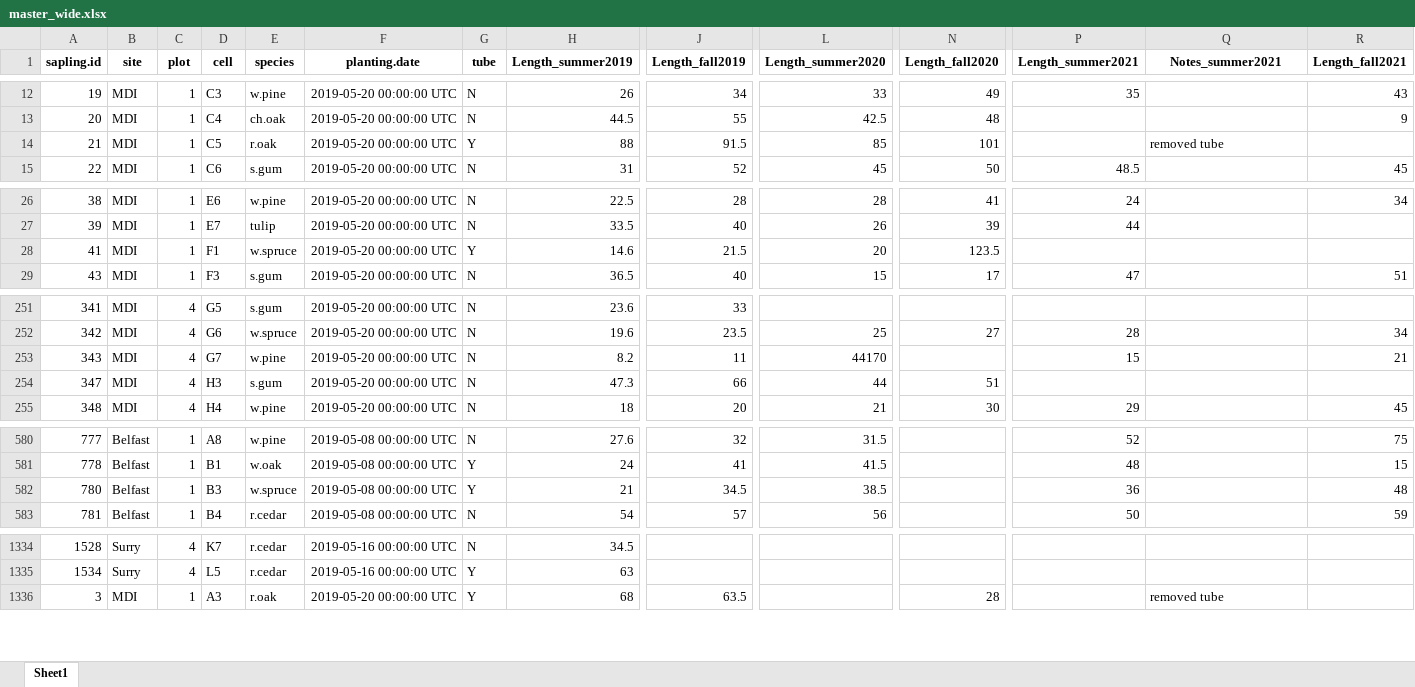
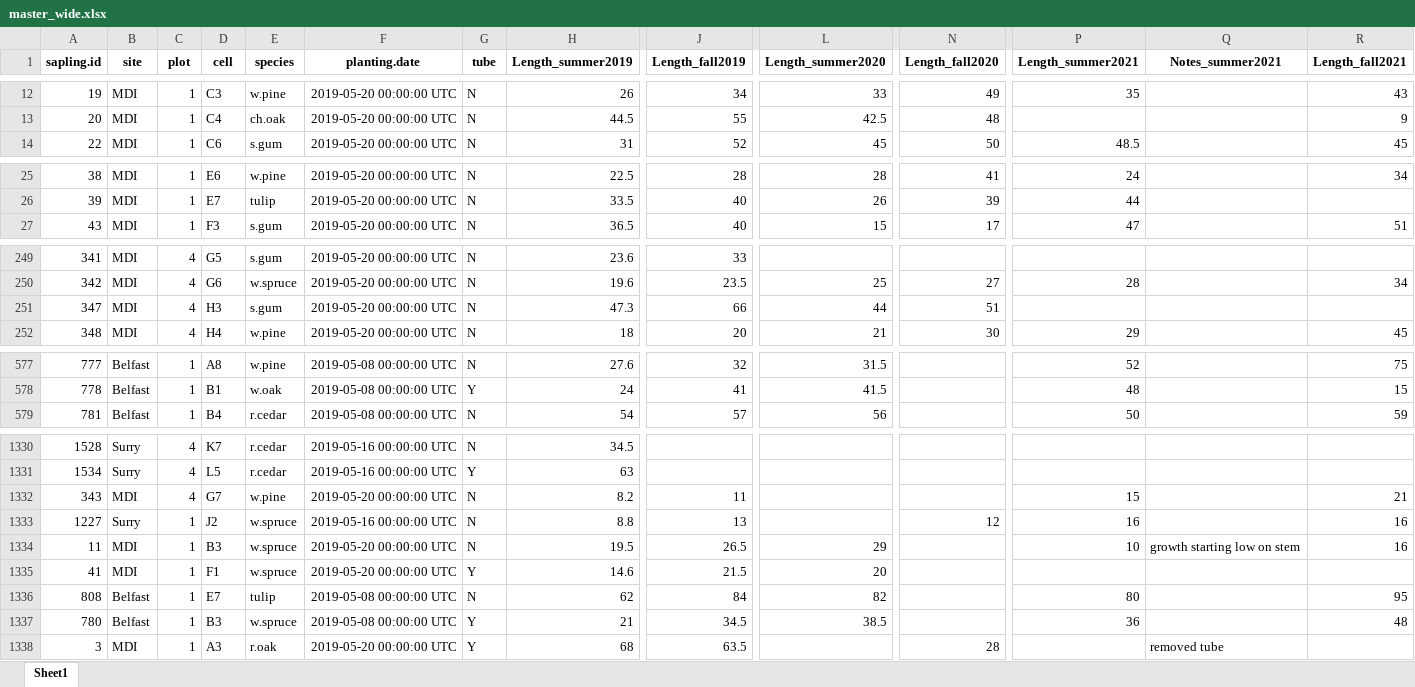
Before and after one commit to Kylelima21/future_forests_analysis_2025, an Excel workbook: data/master_wide.xlsx, sheet Sheet1, drawn as a sheet; only a part is shown, gaps mark what is left out; values as stored, in another font and other column widths than the file's, no borders; removed rows and columns are numbered as before the commit, all else as after; rows hold the shown columns only; the diff names each change by its address in the sheet, - before the commit and + after, or states it on an @@ line.

```diff
--- a/data/master_wide.xlsx (sheet Sheet1)
+++ b/data/master_wide.xlsx (sheet Sheet1)
-row 14: 21 | MDI | 1 | C5 | r.oak | 2019-05-20 00:00:00 UTC | Y | 88 | 91.5 | 85 | 101 |  | removed tube
-row 28: 41 | MDI | 1 | F1 | w.spruce | 2019-05-20 00:00:00 UTC | Y | 14.6 | 21.5 | 20 | 123.5
-row 253: 343 | MDI | 4 | G7 | w.pine | 2019-05-20 00:00:00 UTC | N | 8.2 | 11 | 44170 |  | 15 |  | 21
-row 582: 780 | Belfast | 1 | B3 | w.spruce | 2019-05-08 00:00:00 UTC | Y | 21 | 34.5 | 38.5 |  | 36 |  | 48
+row 1332: 343 | MDI | 4 | G7 | w.pine | 2019-05-20 00:00:00 UTC | N | 8.2 | 11 |  |  | 15 |  | 21
+row 1333: 1227 | Surry | 1 | J2 | w.spruce | 2019-05-16 00:00:00 UTC | N | 8.8 | 13 |  | 12 | 16 |  | 16
+row 1334: 11 | MDI | 1 | B3 | w.spruce | 2019-05-20 00:00:00 UTC | N | 19.5 | 26.5 | 29 |  | 10 | growth starting low on stem | 16
+row 1335: 41 | MDI | 1 | F1 | w.spruce | 2019-05-20 00:00:00 UTC | Y | 14.6 | 21.5 | 20
+row 1336: 808 | Belfast | 1 | E7 | tulip | 2019-05-08 00:00:00 UTC | N | 62 | 84 | 82 |  | 80 |  | 95
+row 1337: 780 | Belfast | 1 | B3 | w.spruce | 2019-05-08 00:00:00 UTC | Y | 21 | 34.5 | 38.5 |  | 36 |  | 48
```
Also changed, not shown: data/finalformat.xlsx, data/seedlings.xlsx, 14 other files.
